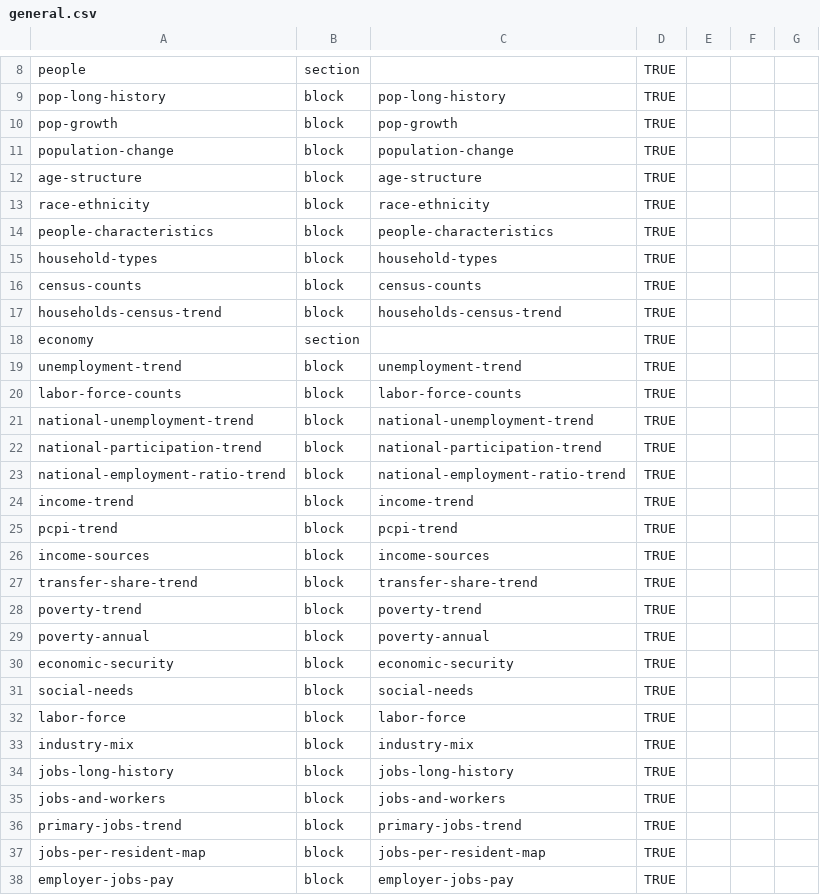
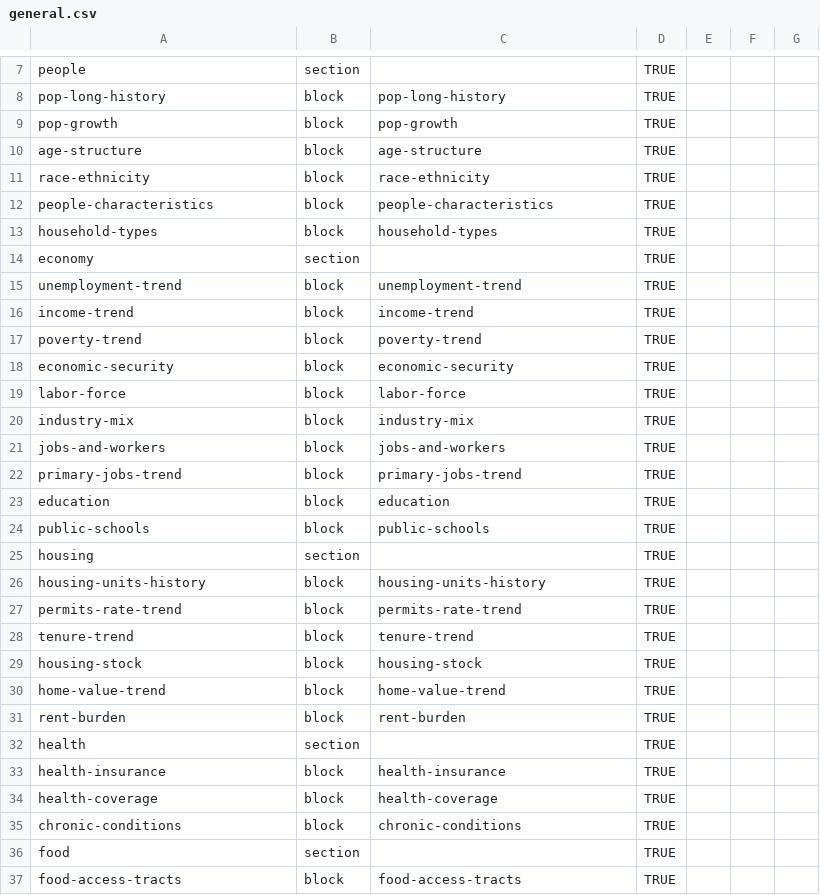
Before and after one commit to jpbranson/geo-report-gen, a CSV file: profiles/general.csv, drawn as a sheet; only a part is shown, gaps mark what is left out; the shorter side is filled out with more unchanged rows; the diff covers the shown part only; the diff names each change by its address in the sheet, - before the commit and + after, or states it on an @@ line.

```diff
--- a/profiles/general.csv
+++ b/profiles/general.csv
-row 11: population-change | block | population-change | TRUE
-row 16: census-counts | block | census-counts | TRUE
-row 17: households-census-trend | block | households-census-trend | TRUE
-row 20: labor-force-counts | block | labor-force-counts | TRUE
-row 21: national-unemployment-trend | block | national-unemployment-trend | TRUE
-row 22: national-participation-trend | block | national-participation-trend | TRUE
-row 23: national-employment-ratio-trend | block | national-employment-ratio-trend | TRUE
-row 25: pcpi-trend | block | pcpi-trend | TRUE
-row 26: income-sources | block | income-sources | TRUE
-row 27: transfer-share-trend | block | transfer-share-trend | TRUE
-row 29: poverty-annual | block | poverty-annual | TRUE
-row 31: social-needs | block | social-needs | TRUE
-row 34: jobs-long-history | block | jobs-long-history | TRUE
-row 37: jobs-per-resident-map | block | jobs-per-resident-map | TRUE
-row 38: employer-jobs-pay | block | employer-jobs-pay | TRUE
```
Also changed, not shown: 24 removed rows elsewhere in this file, catalog/recipes.csv, content/text.csv, 14 other files.
